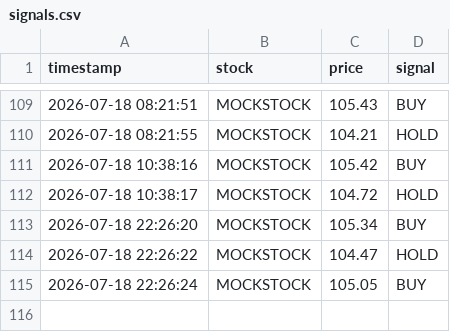
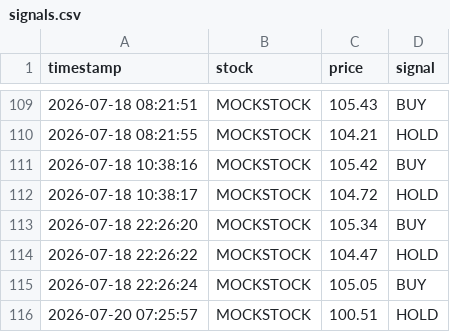
Before and after one commit to qwef543wsdfg/Risham-ALGO, a CSV file: data/signals.csv, drawn as a sheet; only a part is shown, gaps mark what is left out; the diff names each change by its address in the sheet, - before the commit and + after, or states it on an @@ line.

```diff
--- a/data/signals.csv
+++ b/data/signals.csv
+row 116: 2026-07-20 07:25:57 | MOCKSTOCK | 100.51 | HOLD
```
Also changed, not shown: data/price_history.csv, 3 other files.
